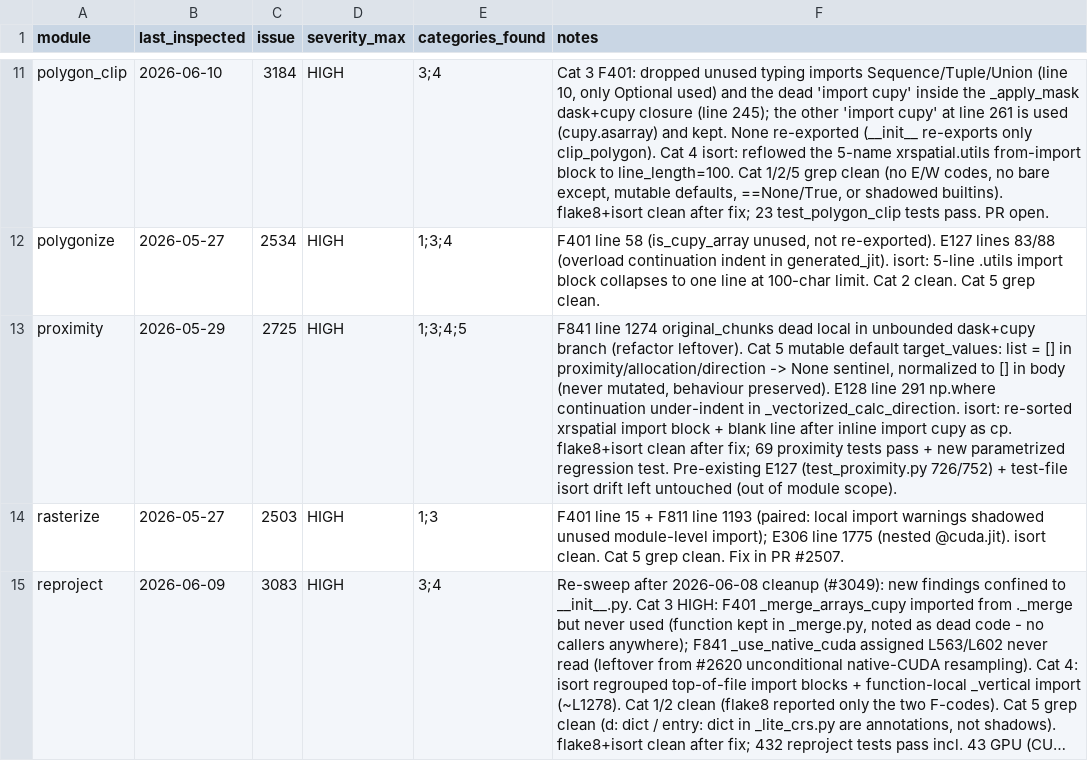
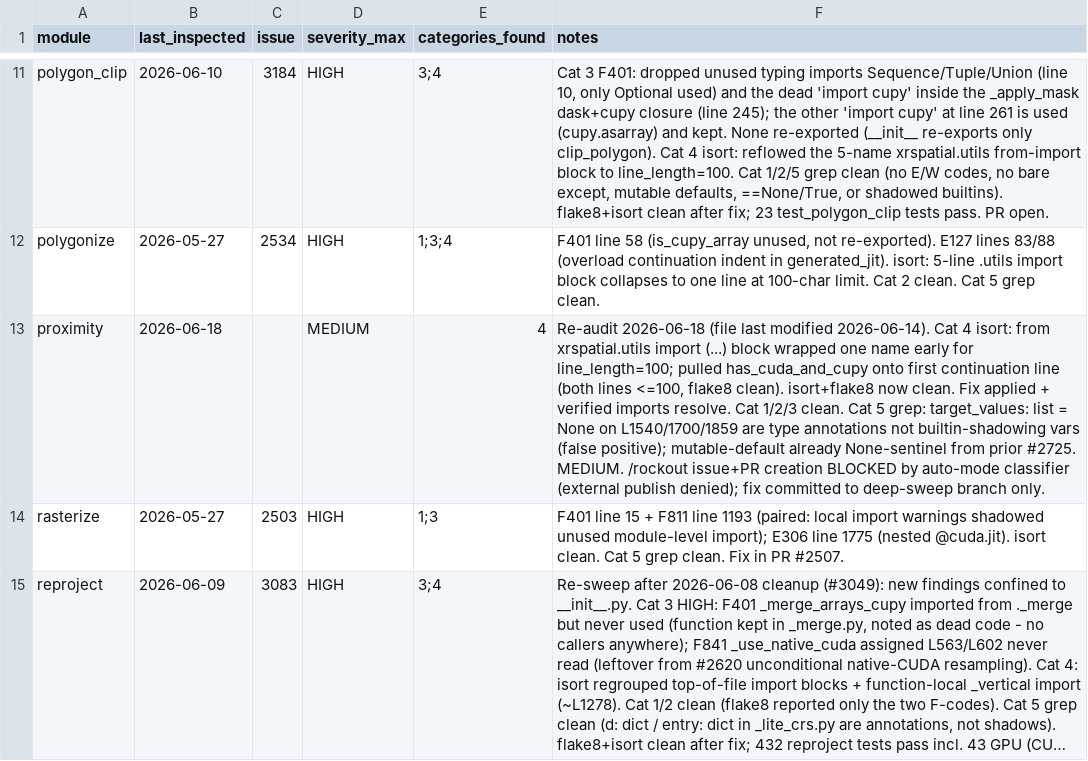
Before and after one commit to makepath/xarray-spatial, a CSV file: .claude/sweep-style-state.csv, drawn as a sheet; only a part is shown, gaps mark what is left out; long unchanged cells end in …; the diff names each change by its address in the sheet, - before the commit and + after, or states it on an @@ line.

Commit message:
Fix isort import-ordering drift in xrspatial/proximity.py
Re-wrap the `from xrspatial.utils import (...)` block to match the
project's configured isort (line_length=100 in setup.cfg). The block
wrapped one name too early; pull has_cuda_and_cupy onto the first
continuation line so both lines stay under 100 columns.

isort-only change, no behavioural effect. flake8 was already clean and
stays clean. Also records the 2026-06-18 style re-audit result in
.claude/sweep-style-state.csv.

```diff
--- a/.claude/sweep-style-state.csv
+++ b/.claude/sweep-style-state.csv
-B13 (last_inspected): 2026-05-29
+B13 (last_inspected): 2026-06-18
-C13 (issue): 2725
+C13 (issue): (empty)
-D13 (severity_max): HIGH
+D13 (severity_max): MEDIUM
-E13 (categories_found): 1;3;4;5
+E13 (categories_found): 4
-F13 (notes): F841 line 1274 original_chunks dead local in unbounded dask+cupy branch (refactor leftover). Cat 5 mutable default target_values: list = [] in proximity/allocation/direction -> None sentinel, normalized to [] in body (never mutated, behaviour preserved). E128 line 291 np.where continuation under-indent in _vectorized_calc_direction. isort: re-sorted xrspatial import block + blank line after inline import cupy as cp. flake8+isort clean after fix; 69 proximity tests pass + new parametrized regression test. Pre-existing E127 (test_proximity.py 726/752) + test-file isort drift left untouched (out of module scope).
+F13 (notes): Re-audit 2026-06-18 (file last modified 2026-06-14). Cat 4 isort: from xrspatial.utils import (...) block wrapped one name early for line_length=100; pulled has_cuda_and_cupy onto first continuation line (both lines <=100, flake8 clean). isort+flake8 now clean. Fix applied + verified imports resolve. Cat 1/2/3 clean. Cat 5 grep: target_values: list = None on L1540/1700/1859 are type annotations not builtin-shadowing vars (false positive); mutable-default already None-sentinel from prior #2725. MEDIUM. /rockout issue+PR creation BLOCKED by auto-mode classifier (external publish denied); fix committed to deep-sweep branch only.
```
Also changed, not shown: 1 other file.
